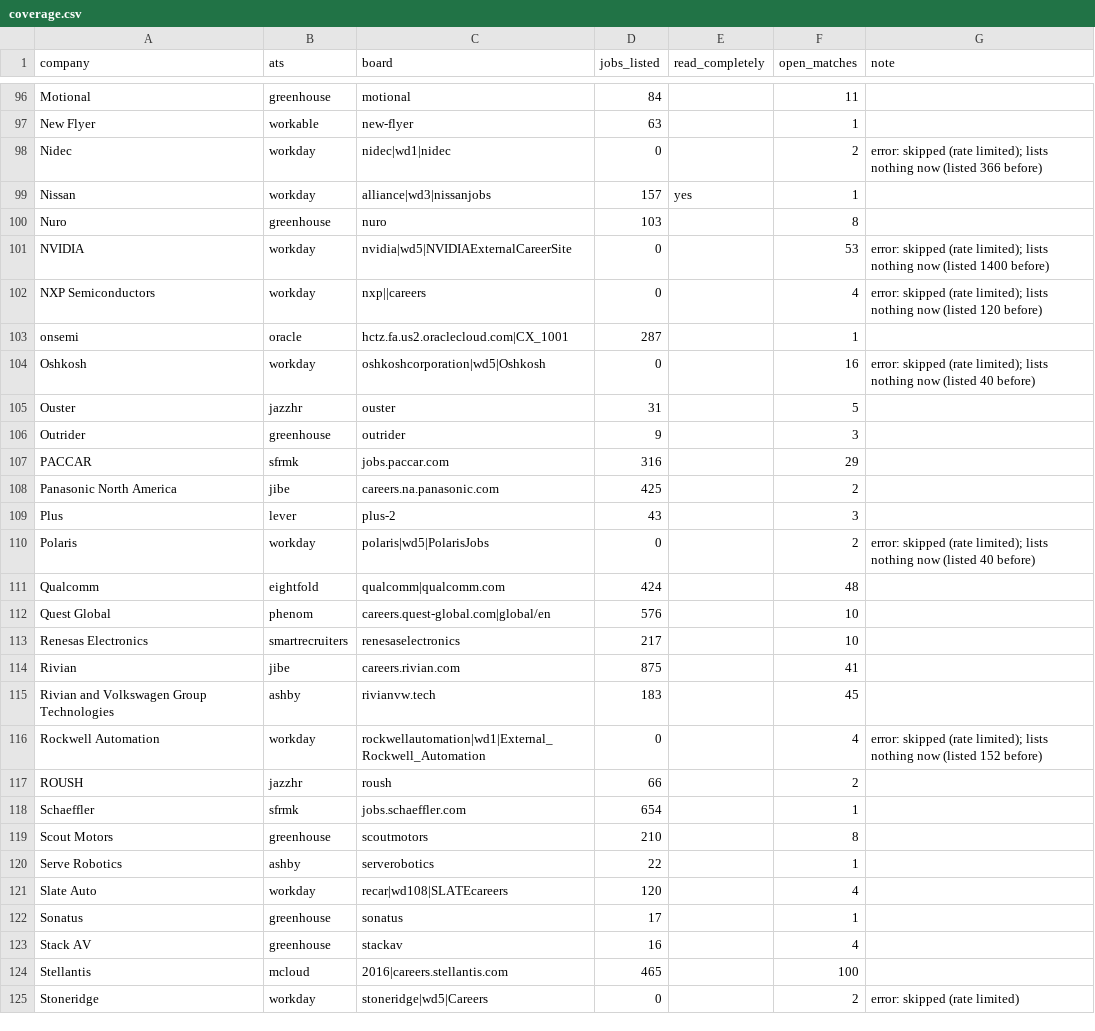
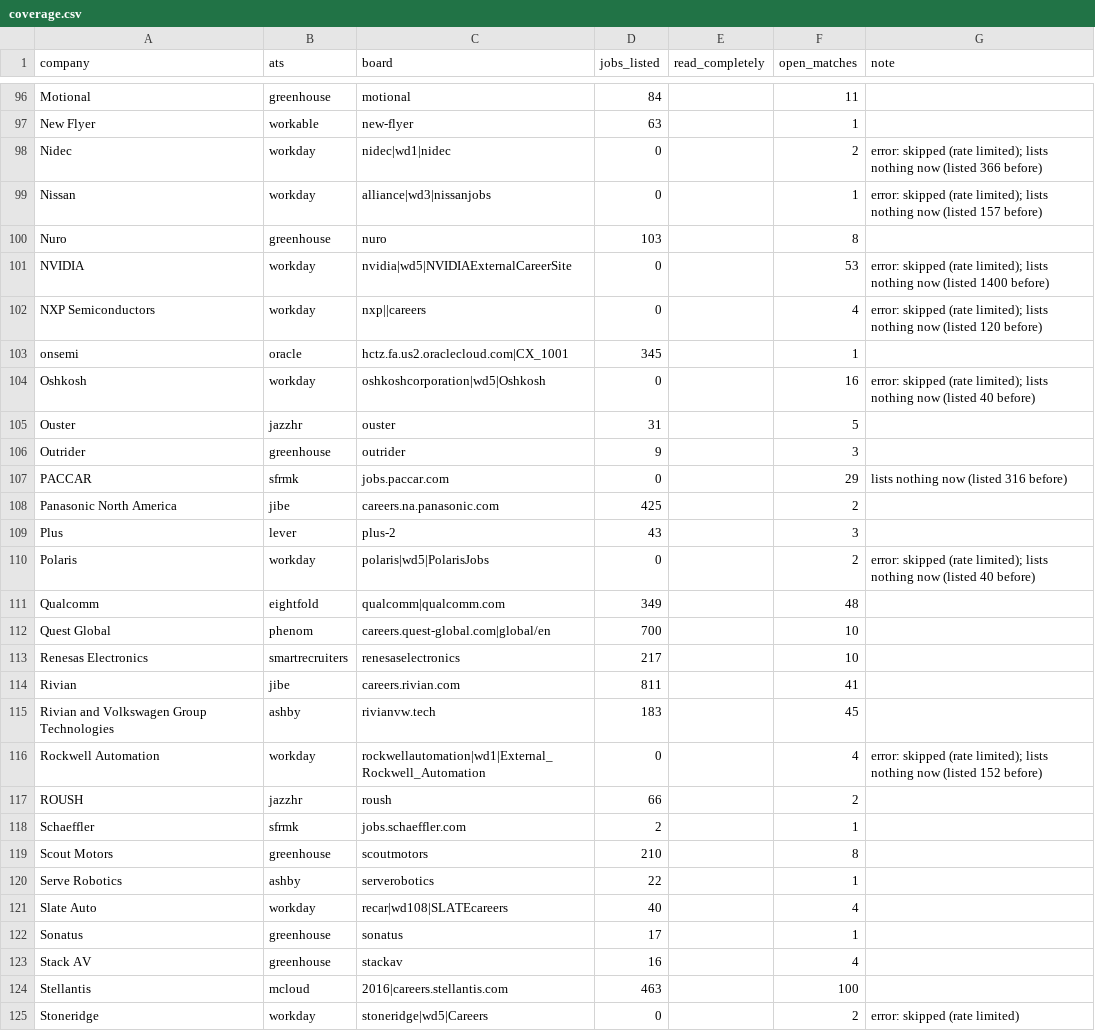
Before and after one commit to chandrakodali/job-radar, a CSV file: data/automotive/coverage.csv, drawn as a sheet; only a part is shown, gaps mark what is left out; the diff covers the shown part only.

```diff
--- a/data/automotive/coverage.csv
+++ b/data/automotive/coverage.csv
@@ -98,3 +98,3 @@ New Flyer,workable,new-flyer,63,,1,
 Nidec,workday,nidec|wd1|nidec,0,,2,error: skipped (rate limited); lists nothing now (listed 366 before)
-Nissan,workday,alliance|wd3|nissanjobs,157,yes,1,
+Nissan,workday,alliance|wd3|nissanjobs,0,,1,error: skipped (rate limited); lists nothing now (listed 157 before)
 Nuro,greenhouse,nuro,103,,8,
@@ -102,3 +102,3 @@ NVIDIA,workday,nvidia|wd5|NVIDIAExternalCareerSite,0,,53,error: skipped (rate li
 NXP Semiconductors,workday,nxp||careers,0,,4,error: skipped (rate limited); lists nothing now (listed 120 before)
-onsemi,oracle,hctz.fa.us2.oraclecloud.com|CX_1001,287,,1,
+onsemi,oracle,hctz.fa.us2.oraclecloud.com|CX_1001,345,,1,
 Oshkosh,workday,oshkoshcorporation|wd5|Oshkosh,0,,16,error: skipped (rate limited); lists nothing now (listed 40 before)
@@ -106,3 +106,3 @@ Ouster,jazzhr,ouster,31,,5,
 Outrider,greenhouse,outrider,9,,3,
-PACCAR,sfrmk,jobs.paccar.com,316,,29,
+PACCAR,sfrmk,jobs.paccar.com,0,,29,lists nothing now (listed 316 before)
 Panasonic North America,jibe,careers.na.panasonic.com,425,,2,
@@ -110,6 +110,6 @@ Plus,lever,plus-2,43,,3,
 Polaris,workday,polaris|wd5|PolarisJobs,0,,2,error: skipped (rate limited); lists nothing now (listed 40 before)
-Qualcomm,eightfold,qualcomm|qualcomm.com,424,,48,
-Quest Global,phenom,careers.quest-global.com|global/en,576,,10,
+Qualcomm,eightfold,qualcomm|qualcomm.com,349,,48,
+Quest Global,phenom,careers.quest-global.com|global/en,700,,10,
 Renesas Electronics,smartrecruiters,renesaselectronics,217,,10,
-Rivian,jibe,careers.rivian.com,875,,41,
+Rivian,jibe,careers.rivian.com,811,,41,
 Rivian and Volkswagen Group Technologies,ashby,rivianvw.tech,183,,45,
@@ -117,9 +117,9 @@ Rockwell Automation,workday,rockwellautomation|wd1|External_Rockwell_Automation,
 ROUSH,jazzhr,roush,66,,2,
-Schaeffler,sfrmk,jobs.schaeffler.com,654,,1,
+Schaeffler,sfrmk,jobs.schaeffler.com,2,,1,
 Scout Motors,greenhouse,scoutmotors,210,,8,
 Serve Robotics,ashby,serverobotics,22,,1,
-Slate Auto,workday,recar|wd108|SLATEcareers,120,,4,
+Slate Auto,workday,recar|wd108|SLATEcareers,40,,4,
 Sonatus,greenhouse,sonatus,17,,1,
 Stack AV,greenhouse,stackav,16,,4,
-Stellantis,mcloud,2016|careers.stellantis.com,465,,100,
+Stellantis,mcloud,2016|careers.stellantis.com,463,,100,
 Stoneridge,workday,stoneridge|wd5|Careers,0,,2,error: skipped (rate limited)
```
Also changed, not shown: 39 edited cells elsewhere in this file, 6 other files.
